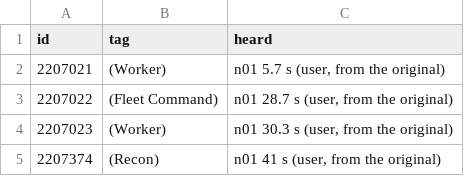
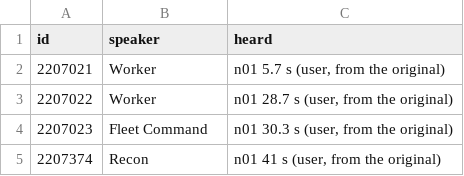
Before and after one commit to Ratchex/Cataclysm-Campaign-Remastered, a TSV file: tools/speech_speakers.tsv, drawn as a sheet.

```diff
--- a/tools/speech_speakers.tsv
+++ b/tools/speech_speakers.tsv
@@ -1,5 +1,5 @@
-id	tag	heard
-2207021	(Worker)	n01 5.7 s (user, from the original)
-2207022	(Fleet Command)	n01 28.7 s (user, from the original)
-2207023	(Worker)	n01 30.3 s (user, from the original)
-2207374	(Recon)	n01 41 s (user, from the original)
+id	speaker	heard
+2207021	Worker	n01 5.7 s (user, from the original)
+2207022	Worker	n01 28.7 s (user, from the original)
+2207023	Fleet Command	n01 30.3 s (user, from the original)
+2207374	Recon	n01 41 s (user, from the original)
```
Also changed, not shown: 12 other files.
